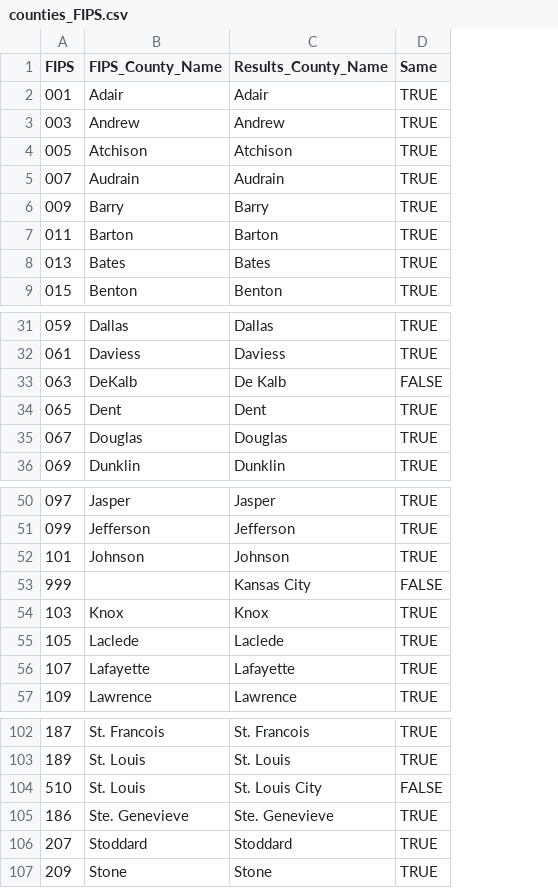
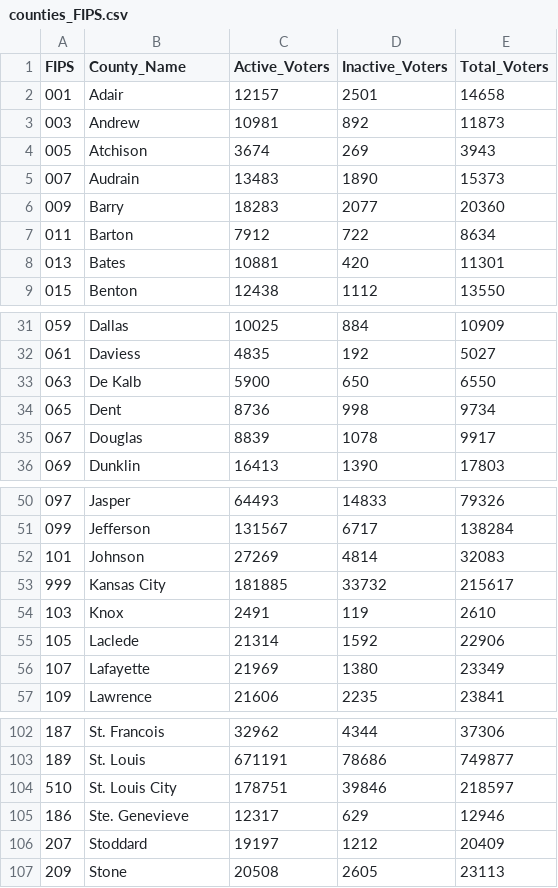
Before and after one commit to gordonje/MO_votes_2014, a CSV file: data/counties_FIPS.csv, drawn as a sheet; only a part is shown, gaps mark what is left out; removed rows and columns are numbered as before the commit, all else as after; the diff names each change by its address in the sheet, - before the commit and + after, or states it on an @@ line.

Commit message:
changed the columns, including the voter counts

```diff
--- a/data/counties_FIPS.csv
+++ b/data/counties_FIPS.csv
-column C (Results_County_Name), rows 2-9: Adair | Andrew | Atchison | Audrain | Barry | Barton | Bates | Benton; rows 31-36: Dallas | Daviess | De Kalb | Dent | Douglas | Dunklin; rows 50-57: Jasper | Jefferson | Johnson | Kansas City | Knox | Laclede | Lafayette | Lawrence; rows 102-107: St. Francois | St. Louis | St. Louis City | Ste. Genevieve | Stoddard | Stone
-column D (Same), rows 2-9: all TRUE; rows 31-36: TRUE | TRUE | FALSE | TRUE | TRUE | TRUE; rows 50-57: TRUE | TRUE | TRUE | FALSE | TRUE | TRUE | TRUE | TRUE; rows 102-107: TRUE | TRUE | FALSE | TRUE | TRUE | TRUE
+column C (Active_Voters), rows 2-9: 12157 | 10981 | 3674 | 13483 | 18283 | 7912 | 10881 | 12438; rows 31-36: 10025 | 4835 | 5900 | 8736 | 8839 | 16413; rows 50-57: 64493 | 131567 | 27269 | 181885 | 2491 | 21314 | 21969 | 21606; rows 102-107: 32962 | 671191 | 178751 | 12317 | 19197 | 20508
+column D (Inactive_Voters), rows 2-9: 2501 | 892 | 269 | 1890 | 2077 | 722 | 420 | 1112; rows 31-36: 884 | 192 | 650 | 998 | 1078 | 1390; rows 50-57: 14833 | 6717 | 4814 | 33732 | 119 | 1592 | 1380 | 2235; rows 102-107: 4344 | 78686 | 39846 | 629 | 1212 | 2605
+column E (Total_Voters), rows 2-9: 14658 | 11873 | 3943 | 15373 | 20360 | 8634 | 11301 | 13550; rows 31-36: 10909 | 5027 | 6550 | 9734 | 9917 | 17803; rows 50-57: 79326 | 138284 | 32083 | 215617 | 2610 | 22906 | 23349 | 23841; rows 102-107: 37306 | 749877 | 218597 | 12946 | 20409 | 23113
-B1: FIPS_County_Name
+B1: County_Name
-B33 (County_Name): DeKalb
+B33 (County_Name): De Kalb
-B53 (County_Name): (empty)
+B53 (County_Name): Kansas City
-B104 (County_Name): St. Louis
+B104 (County_Name): St. Louis City
```
